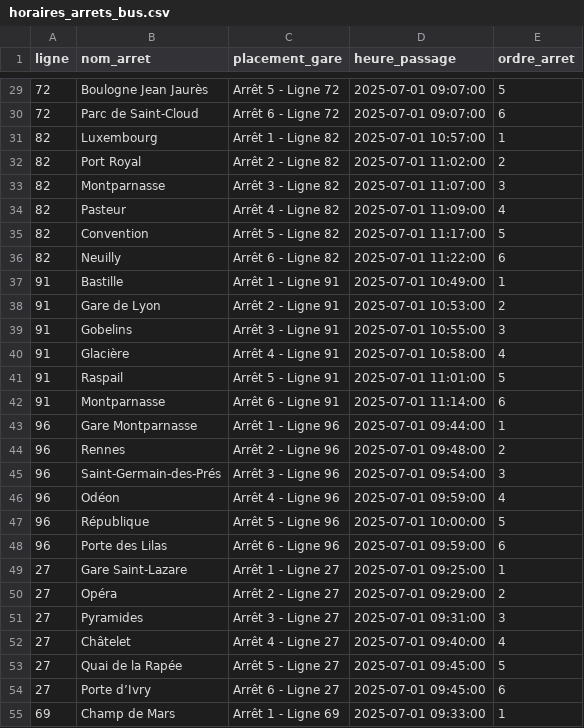
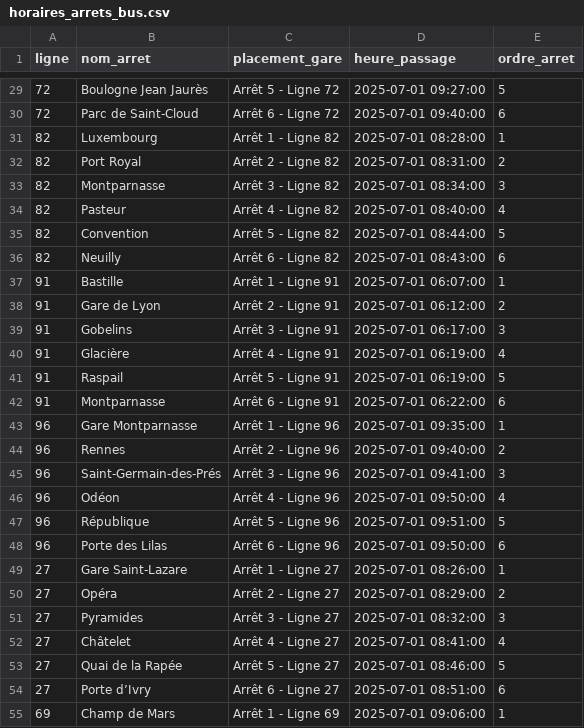
Before and after one commit to Amineents/Data_intgr_challenge, a CSV file: data_lake/bus/horaires_arrets_bus.csv, drawn as a sheet; only a part is shown, gaps mark what is left out; the diff covers the shown part only.

```diff
--- a/data_lake/bus/horaires_arrets_bus.csv
+++ b/data_lake/bus/horaires_arrets_bus.csv
@@ -29,27 +29,27 @@ ligne,nom_arret,placement_gare,heure_passage,ordre_arret
-72,Boulogne Jean Jaurès,Arrêt 5 - Ligne 72,2025-07-01 09:07:00,5
-72,Parc de Saint-Cloud,Arrêt 6 - Ligne 72,2025-07-01 09:07:00,6
-82,Luxembourg,Arrêt 1 - Ligne 82,2025-07-01 10:57:00,1
-82,Port Royal,Arrêt 2 - Ligne 82,2025-07-01 11:02:00,2
-82,Montparnasse,Arrêt 3 - Ligne 82,2025-07-01 11:07:00,3
-82,Pasteur,Arrêt 4 - Ligne 82,2025-07-01 11:09:00,4
-82,Convention,Arrêt 5 - Ligne 82,2025-07-01 11:17:00,5
-82,Neuilly,Arrêt 6 - Ligne 82,2025-07-01 11:22:00,6
-91,Bastille,Arrêt 1 - Ligne 91,2025-07-01 10:49:00,1
-91,Gare de Lyon,Arrêt 2 - Ligne 91,2025-07-01 10:53:00,2
-91,Gobelins,Arrêt 3 - Ligne 91,2025-07-01 10:55:00,3
-91,Glacière,Arrêt 4 - Ligne 91,2025-07-01 10:58:00,4
-91,Raspail,Arrêt 5 - Ligne 91,2025-07-01 11:01:00,5
-91,Montparnasse,Arrêt 6 - Ligne 91,2025-07-01 11:14:00,6
-96,Gare Montparnasse,Arrêt 1 - Ligne 96,2025-07-01 09:44:00,1
-96,Rennes,Arrêt 2 - Ligne 96,2025-07-01 09:48:00,2
-96,Saint-Germain-des-Prés,Arrêt 3 - Ligne 96,2025-07-01 09:54:00,3
-96,Odéon,Arrêt 4 - Ligne 96,2025-07-01 09:59:00,4
-96,République,Arrêt 5 - Ligne 96,2025-07-01 10:00:00,5
-96,Porte des Lilas,Arrêt 6 - Ligne 96,2025-07-01 09:59:00,6
-27,Gare Saint-Lazare,Arrêt 1 - Ligne 27,2025-07-01 09:25:00,1
-27,Opéra,Arrêt 2 - Ligne 27,2025-07-01 09:29:00,2
-27,Pyramides,Arrêt 3 - Ligne 27,2025-07-01 09:31:00,3
-27,Châtelet,Arrêt 4 - Ligne 27,2025-07-01 09:40:00,4
-27,Quai de la Rapée,Arrêt 5 - Ligne 27,2025-07-01 09:45:00,5
-27,Porte d’Ivry,Arrêt 6 - Ligne 27,2025-07-01 09:45:00,6
-69,Champ de Mars,Arrêt 1 - Ligne 69,2025-07-01 09:33:00,1
+72,Boulogne Jean Jaurès,Arrêt 5 - Ligne 72,2025-07-01 09:27:00,5
+72,Parc de Saint-Cloud,Arrêt 6 - Ligne 72,2025-07-01 09:40:00,6
+82,Luxembourg,Arrêt 1 - Ligne 82,2025-07-01 08:28:00,1
+82,Port Royal,Arrêt 2 - Ligne 82,2025-07-01 08:31:00,2
+82,Montparnasse,Arrêt 3 - Ligne 82,2025-07-01 08:34:00,3
+82,Pasteur,Arrêt 4 - Ligne 82,2025-07-01 08:40:00,4
+82,Convention,Arrêt 5 - Ligne 82,2025-07-01 08:44:00,5
+82,Neuilly,Arrêt 6 - Ligne 82,2025-07-01 08:43:00,6
+91,Bastille,Arrêt 1 - Ligne 91,2025-07-01 06:07:00,1
+91,Gare de Lyon,Arrêt 2 - Ligne 91,2025-07-01 06:12:00,2
+91,Gobelins,Arrêt 3 - Ligne 91,2025-07-01 06:17:00,3
+91,Glacière,Arrêt 4 - Ligne 91,2025-07-01 06:19:00,4
+91,Raspail,Arrêt 5 - Ligne 91,2025-07-01 06:19:00,5
+91,Montparnasse,Arrêt 6 - Ligne 91,2025-07-01 06:22:00,6
+96,Gare Montparnasse,Arrêt 1 - Ligne 96,2025-07-01 09:35:00,1
+96,Rennes,Arrêt 2 - Ligne 96,2025-07-01 09:40:00,2
+96,Saint-Germain-des-Prés,Arrêt 3 - Ligne 96,2025-07-01 09:41:00,3
+96,Odéon,Arrêt 4 - Ligne 96,2025-07-01 09:50:00,4
+96,République,Arrêt 5 - Ligne 96,2025-07-01 09:51:00,5
+96,Porte des Lilas,Arrêt 6 - Ligne 96,2025-07-01 09:50:00,6
+27,Gare Saint-Lazare,Arrêt 1 - Ligne 27,2025-07-01 08:26:00,1
+27,Opéra,Arrêt 2 - Ligne 27,2025-07-01 08:29:00,2
+27,Pyramides,Arrêt 3 - Ligne 27,2025-07-01 08:32:00,3
+27,Châtelet,Arrêt 4 - Ligne 27,2025-07-01 08:41:00,4
+27,Quai de la Rapée,Arrêt 5 - Ligne 27,2025-07-01 08:46:00,5
+27,Porte d’Ivry,Arrêt 6 - Ligne 27,2025-07-01 08:51:00,6
+69,Champ de Mars,Arrêt 1 - Ligne 69,2025-07-01 09:06:00,1
```
Also changed, not shown: 62 edited cells elsewhere in this file, data_lake/bus/localisation_bus_paris.csv, data_lake/bus/trafic_routes_paris.csv, 7 other files.
